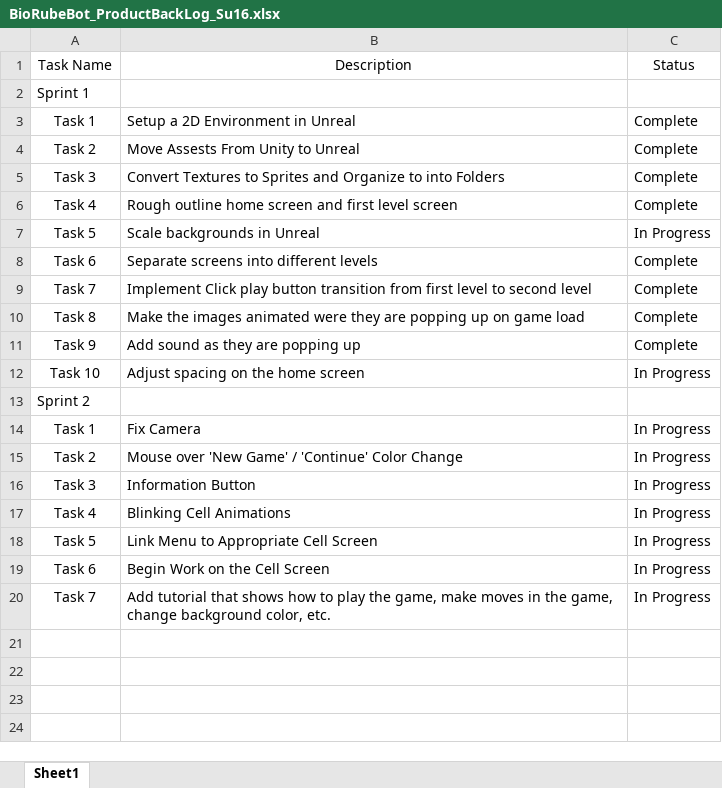
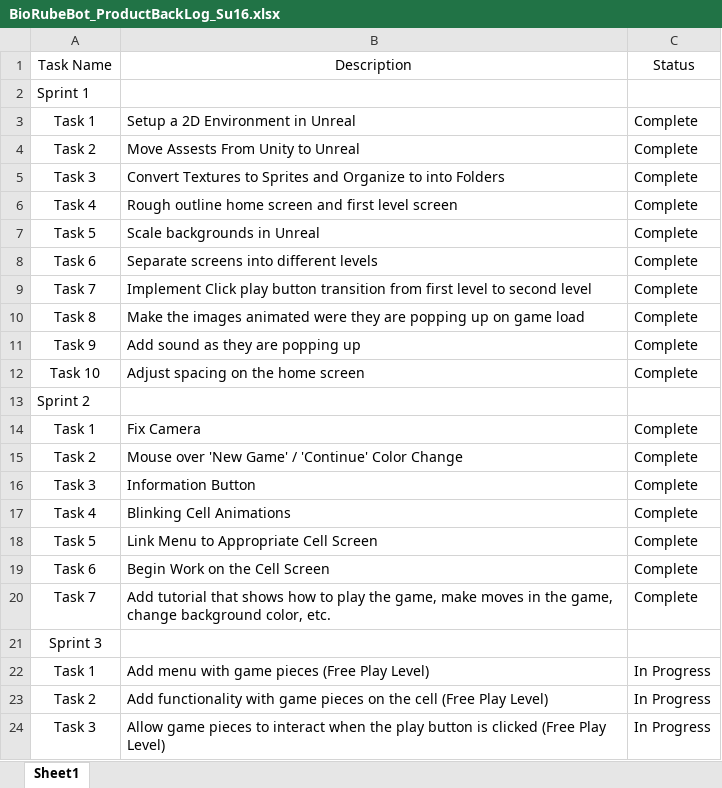
Before and after one commit to BioRubeBotProject/2016-Summer, an Excel workbook: Documentation/BioRubeBot_ProductBackLog_Su16.xlsx, sheet Sheet1, drawn as a sheet; values as stored, in another font and other column widths than the file's, no borders; the diff names each change by its address in the sheet, - before the commit and + after, or states it on an @@ line.

Commit message:
Update Documentation and Commit Current Changes

```diff
--- a/Documentation/BioRubeBot_ProductBackLog_Su16.xlsx (sheet Sheet1)
+++ b/Documentation/BioRubeBot_ProductBackLog_Su16.xlsx (sheet Sheet1)
-C7: In Progress
+C7: Complete
-C12: In Progress
+C12: Complete
-C14:C20: In Progress
+C14:C20: Complete
+row 21: Sprint 3
+row 22: Task 1 | Add menu with game pieces (Free Play Level) | In Progress
+row 23: Task 2 | Add functionality with game pieces on the cell (Free Play Level) | In Progress
+row 24: Task 3 | Allow game pieces to interact when the play button is clicked (Free Play Level) | In Progress
```
Also changed, not shown: 17 other files.
